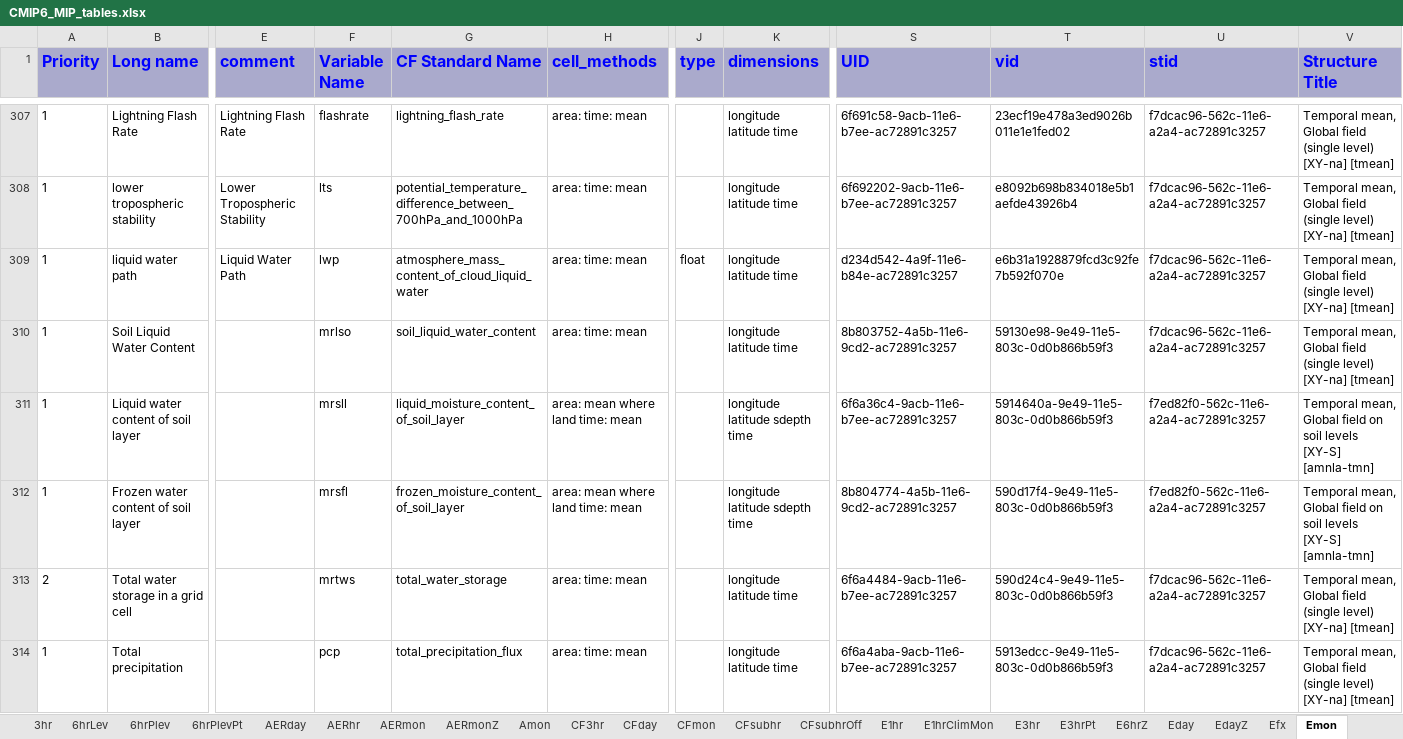
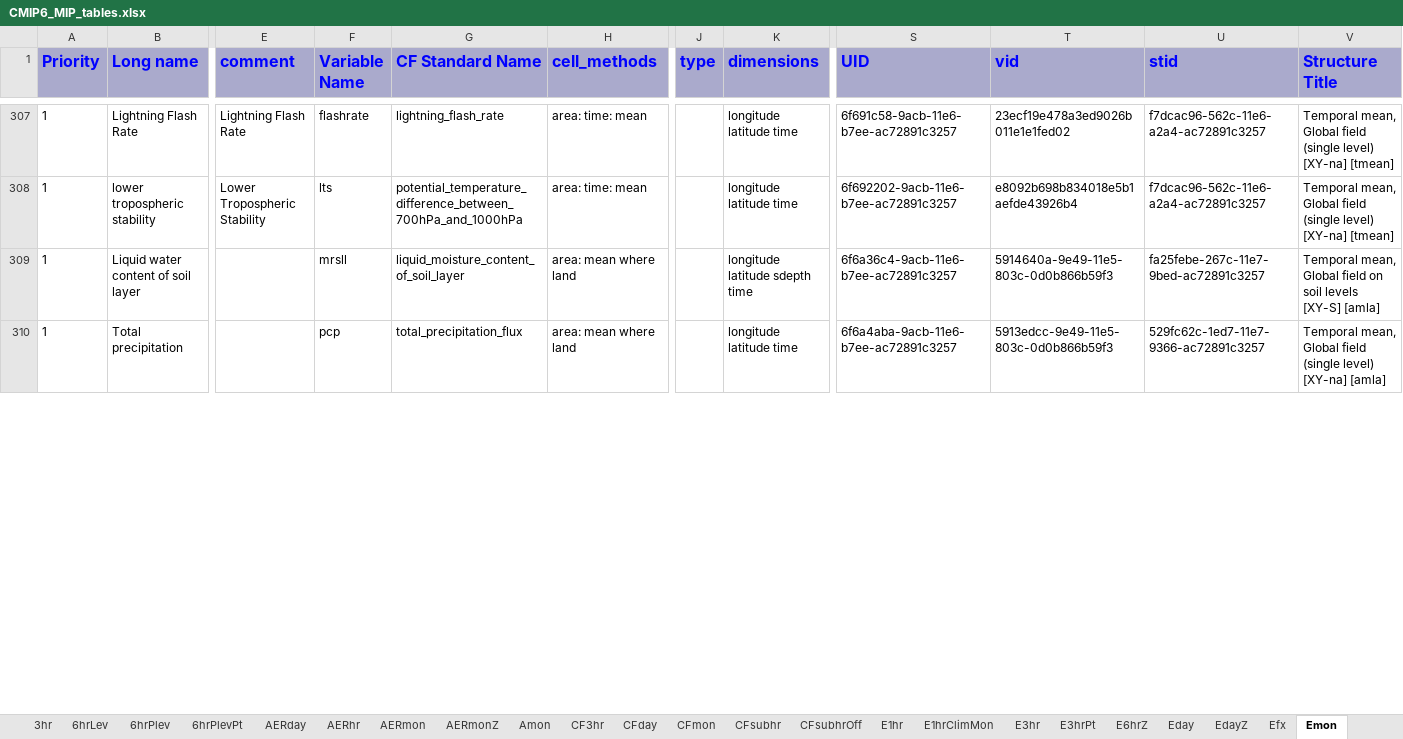
Before and after one commit to zklaus-cmip6/CMIP6dreq, an Excel workbook: dreqPy/docs/CMIP6_MIP_tables.xlsx, sheet Emon, drawn as a sheet; only a part is shown, gaps mark what is left out; values as stored, in another font and other column widths than the file's, no borders; removed rows and columns are numbered as before the commit, all else as after; rows hold the shown columns only; the diff covers the shown part only; the diff names each change by its address in the sheet, - before the commit and + after, or states it on an @@ line.

```diff
--- a/dreqPy/docs/CMIP6_MIP_tables.xlsx (sheet Emon)
+++ b/dreqPy/docs/CMIP6_MIP_tables.xlsx (sheet Emon)
-row 309: 1 | liquid water path | Liquid Water Path | lwp | atmosphere_mass_content_of_cloud_liquid_water | area: time: mean | float | longitude latitude time | d234d542-4a9f-11e6-b84e-ac72891c3257 | e6b31a1928879fcd3c92fe7b592f070e | f7dcac96-562c-11e6-a2a4-ac72891c3257 | Temporal mean, Global field (single level) [XY-na] [tmean]
-row 310: 1 | Soil Liquid Water Content |  | mrlso | soil_liquid_water_content | area: time: mean |  | longitude latitude time | 8b803752-4a5b-11e6-9cd2-ac72891c3257 | 59130e98-9e49-11e5-803c-0d0b866b59f3 | f7dcac96-562c-11e6-a2a4-ac72891c3257 | Temporal mean, Global field (single level) [XY-na] [tmean]
-H309 (cell_methods): area: mean where land time: mean
+H309 (cell_methods): area: mean where land
-U309 (stid): f7ed82f0-562c-11e6-a2a4-ac72891c3257
+U309 (stid): fa25febe-267c-11e7-9bed-ac72891c3257
-V309 (Structure Title): …levels [XY-S] [amnla-tmn]
+V309 (Structure Title): …levels [XY-S] [amla]
-row 312: 1 | Frozen water content of soil layer |  | mrsfl | frozen_moisture_content_of_soil_layer | area: mean where land time: mean |  | longitude latitude sdepth time | 8b804774-4a5b-11e6-9cd2-ac72891c3257 | 590d17f4-9e49-11e5-803c-0d0b866b59f3 | f7ed82f0-562c-11e6-a2a4-ac72891c3257 | Temporal mean, Global field on soil levels [XY-S] [amnla-tmn]
-row 313: 2 | Total water storage in a grid cell |  | mrtws | total_water_storage | area: time: mean |  | longitude latitude time | 6f6a4484-9acb-11e6-b7ee-ac72891c3257 | 590d24c4-9e49-11e5-803c-0d0b866b59f3 | f7dcac96-562c-11e6-a2a4-ac72891c3257 | Temporal mean, Global field (single level) [XY-na] [tmean]
-H310 (cell_methods): area: time: mean
+H310 (cell_methods): area: mean where land
-U310 (stid): f7dcac96-562c-11e6-a2a4-ac72891c3257
+U310 (stid): 529fc62c-1ed7-11e7-9366-ac72891c3257
-V310 (Structure Title): …level) [XY-na] [tmean]
+V310 (Structure Title): …level) [XY-na] [amla]
```
Also changed, not shown: 20 added rows, 24 removed rows and 310 edited cells elsewhere in this sheet, sheet Eday, sheet 6hrPlevPt, sheet Omon, sheet E3hrPt, sheet day, sheet Oyr, 30 more sheets, 11 other files.
